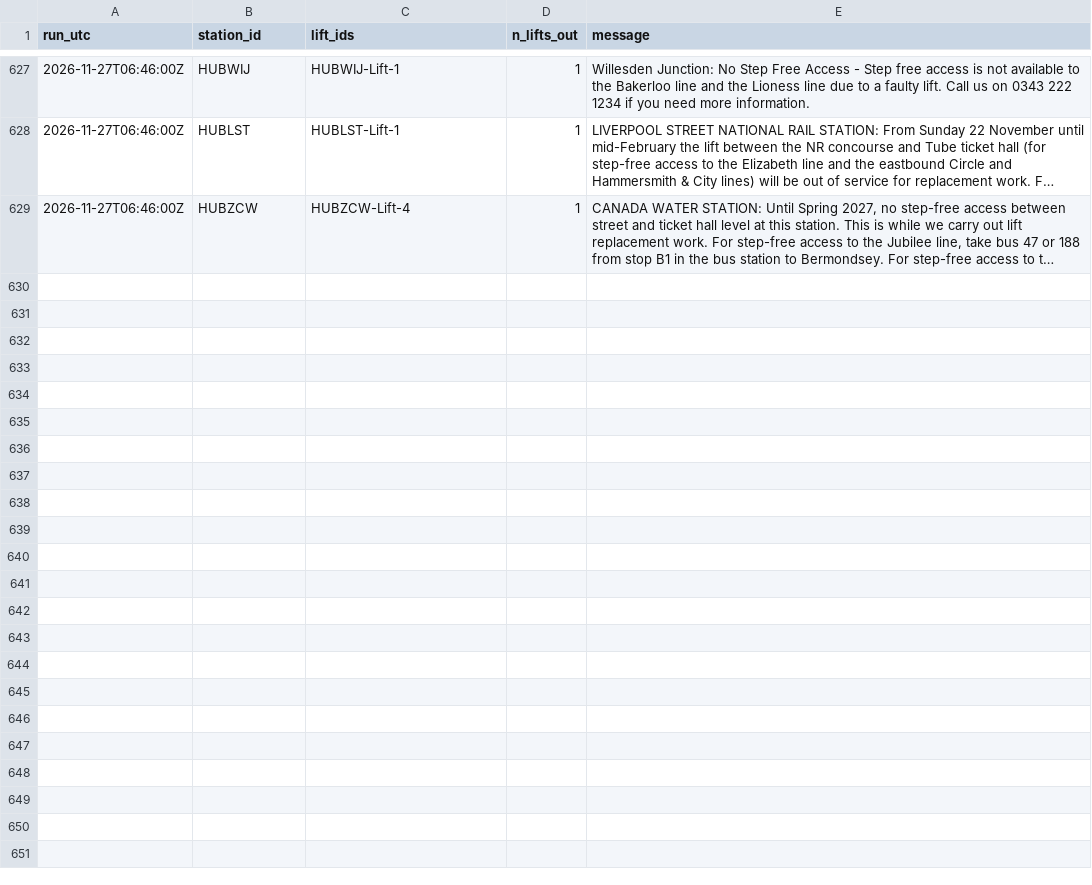
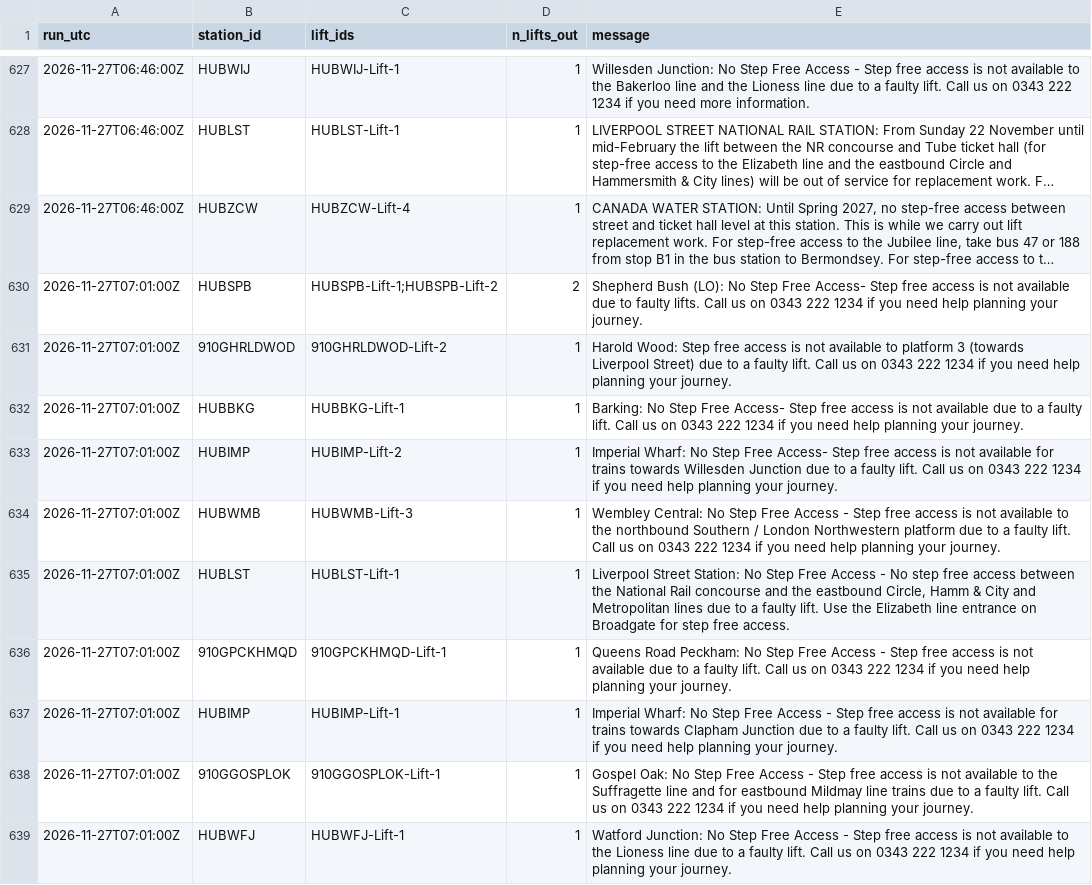
Before and after one commit to IbrahimJahwari/IbrahimJahwari.github.io, a CSV file: raw/2026-11-27/lifts.csv, drawn as a sheet; only a part is shown, gaps mark what is left out; long unchanged cells end in …; the diff covers the shown part only; the diff names each change by its address in the sheet, - before the commit and + after, or states it on an @@ line.

```diff
--- a/raw/2026-11-27/lifts.csv
+++ b/raw/2026-11-27/lifts.csv
+row 630: 2026-11-27T07:01:00Z | HUBSPB | HUBSPB-Lift-1;HUBSPB-Lift-2 | 2 | Shepherd Bush (LO): No Step Free Access- Step free access is not available due to faulty lifts. Call us on 0343 222 1234 if you need help planning your journey.
+row 631: 2026-11-27T07:01:00Z | 910GHRLDWOD | 910GHRLDWOD-Lift-2 | 1 | Harold Wood: Step free access is not available to platform 3 (towards Liverpool Street) due to a faulty lift. Call us on 0343 222 1234 if you need help planning your journey.
+row 632: 2026-11-27T07:01:00Z | HUBBKG | HUBBKG-Lift-1 | 1 | Barking: No Step Free Access- Step free access is not available due to a faulty lift. Call us on 0343 222 1234 if you need help planning your journey.
+row 633: 2026-11-27T07:01:00Z | HUBIMP | HUBIMP-Lift-2 | 1 | Imperial Wharf: No Step Free Access- Step free access is not available for trains towards Willesden Junction due to a faulty lift. Call us on 0343 222 1234 if you need help planning your journey.
+row 634: 2026-11-27T07:01:00Z | HUBWMB | HUBWMB-Lift-3 | 1 | Wembley Central: No Step Free Access - Step free access is not available to the northbound Southern / London Northwestern platform due to a faulty lift. Call us on 0343 222 1234 if you need help planning your journey.
+row 635: 2026-11-27T07:01:00Z | HUBLST | HUBLST-Lift-1 | 1 | Liverpool Street Station: No Step Free Access - No step free access between the National Rail concourse and the eastbound Circle, Hamm & City and Metropolitan lines due to a faulty lift. Use the Elizabeth line entrance on Broadgate for step free access.
+row 636: 2026-11-27T07:01:00Z | 910GPCKHMQD | 910GPCKHMQD-Lift-1 | 1 | Queens Road Peckham: No Step Free Access - Step free access is not available due to a faulty lift. Call us on 0343 222 1234 if you need help planning your journey.
+row 637: 2026-11-27T07:01:00Z | HUBIMP | HUBIMP-Lift-1 | 1 | Imperial Wharf: No Step Free Access - Step free access is not available for trains towards Clapham Junction due to a faulty lift. Call us on 0343 222 1234 if you need help planning your journey.
+row 638: 2026-11-27T07:01:00Z | 910GGOSPLOK | 910GGOSPLOK-Lift-1 | 1 | Gospel Oak: No Step Free Access - Step free access is not available to the Suffragette line and for eastbound Mildmay line trains due to a faulty lift. Call us on 0343 222 1234 if you need help planning your journey.
+row 639: 2026-11-27T07:01:00Z | HUBWFJ | HUBWFJ-Lift-1 | 1 | Watford Junction: No Step Free Access - Step free access is not available to the Lioness line due to a faulty lift. Call us on 0343 222 1234 if you need help planning your journey.
```
Also changed, not shown: 9 added rows elsewhere in this file, raw/2026-11-27/collection_log.csv, raw/2026-11-27/line_status.csv, 7 other files.
